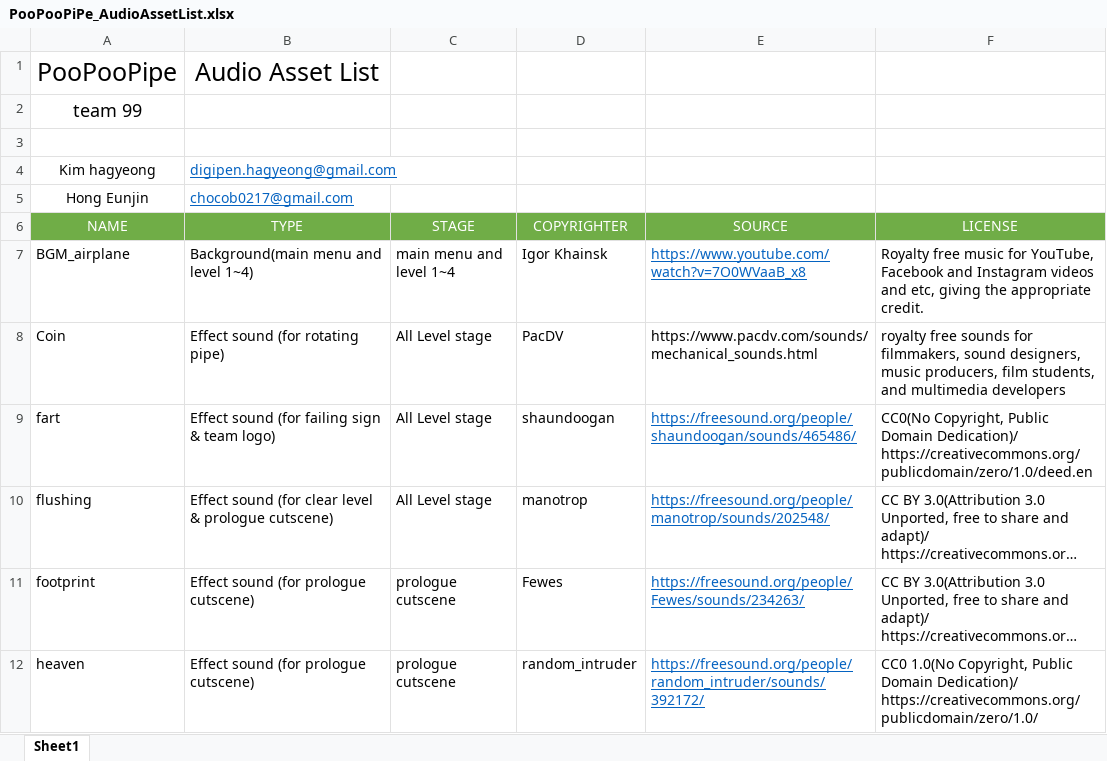
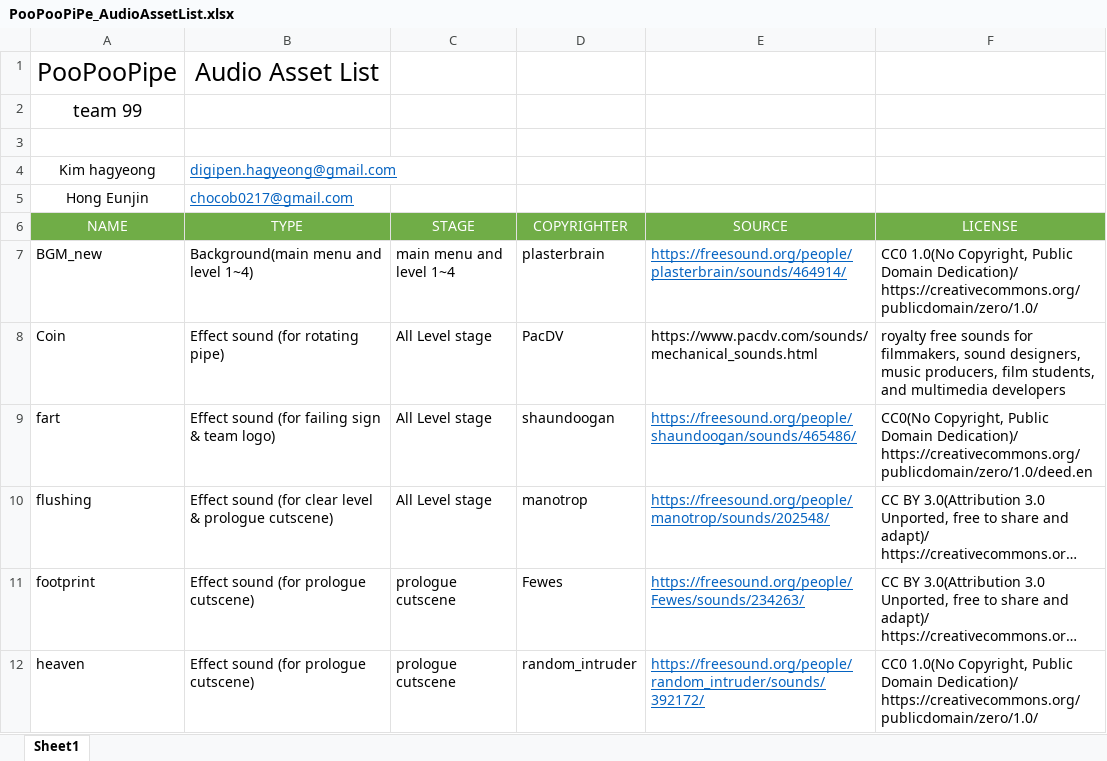
Before and after one commit to joohyeson/PooPooPipe, an Excel workbook: GUGUENGINE/Submission/poopoopipe_audio/PooPooPiPe_AudioAssetList.xlsx, sheet Sheet1, drawn as a sheet; only a part is shown; long unchanged cells end in …; values as stored, in another font and other column widths than the file's, no borders; removed rows and columns are numbered as before the commit, all else as after; the diff names each change by its address in the sheet, - before the commit and + after, or states it on an @@ line.

```diff
--- a/GUGUENGINE/Submission/poopoopipe_audio/PooPooPiPe_AudioAssetList.xlsx (sheet Sheet1)
+++ b/GUGUENGINE/Submission/poopoopipe_audio/PooPooPiPe_AudioAssetList.xlsx (sheet Sheet1)
-row 7: BGM_airplane | Background(main menu and level 1~4) | main menu and level 1~4 | Igor Khainsk | https://www.youtube.com/watch?v=7O0WVaaB_x8 | Royalty free music for YouTube, Facebook and Instagram videos and etc, giving the appropriate credit.
+row 7: BGM_new | Background(main menu and level 1~4) | main menu and level 1~4 | plasterbrain | https://freesound.org/people/plasterbrain/sounds/464914/ | CC0 1.0(No Copyright, Public Domain Dedication)/ https://creativecommons.org/publicdomain/zero/1.0/
```
Also changed, not shown: 17 other files.
